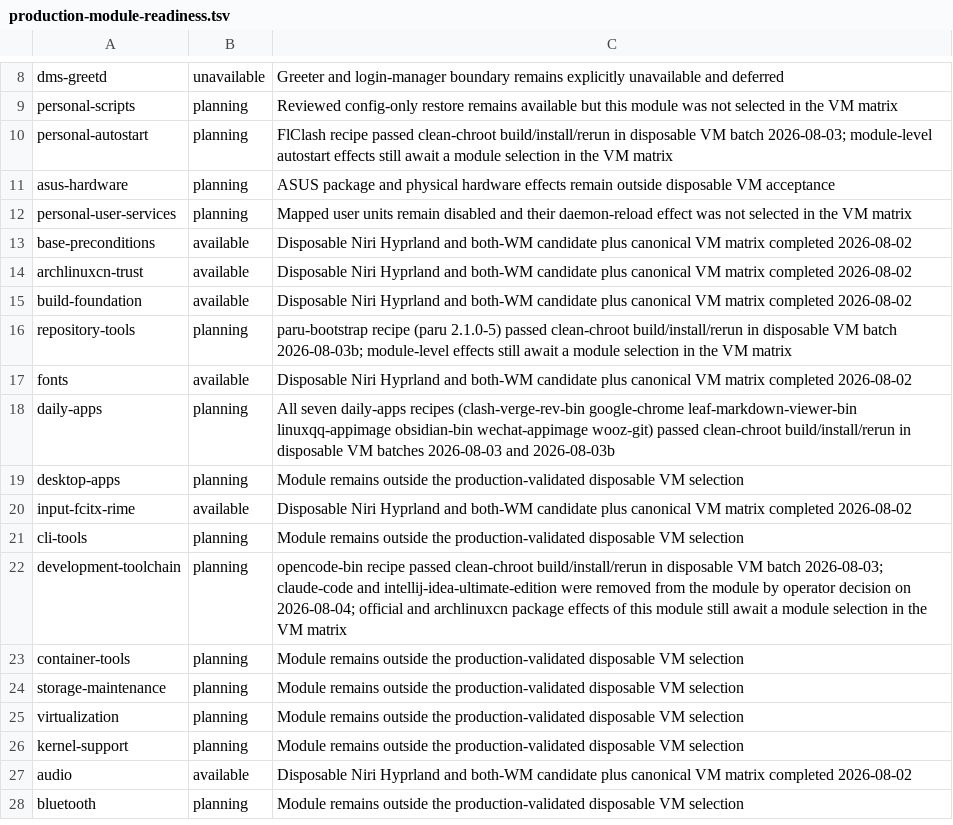
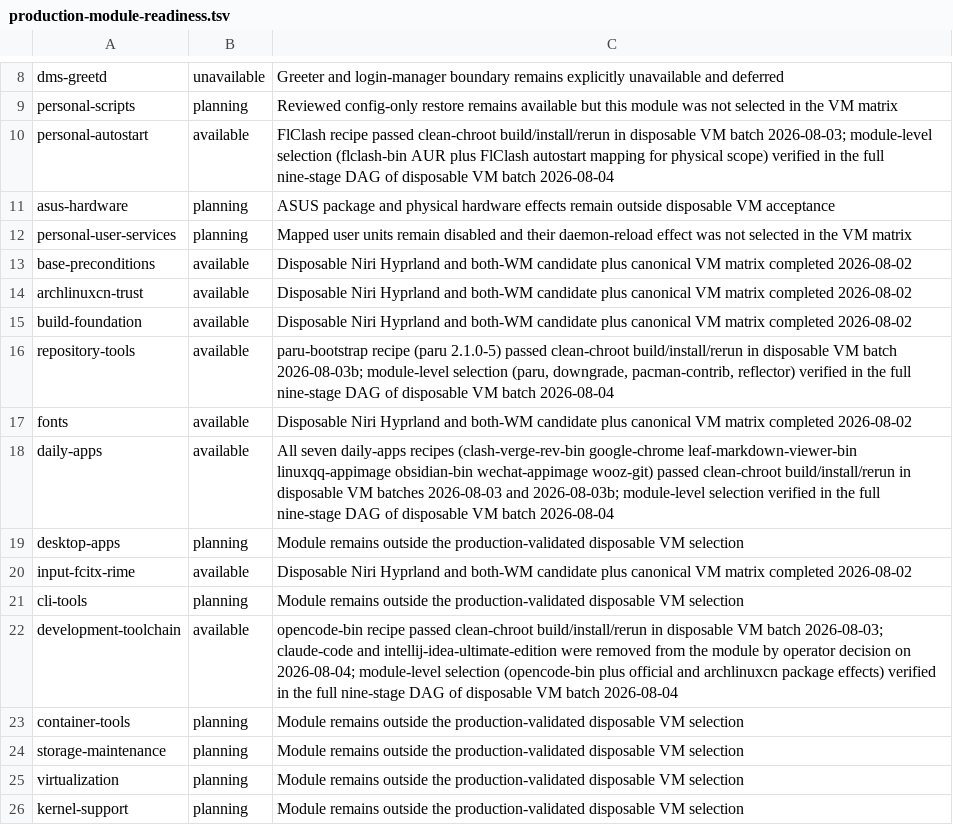
Before and after one commit to tjz123psh/my-arch-setup-deepseek, a TSV file: manifests/production-module-readiness.tsv, drawn as a sheet; only a part is shown, gaps mark what is left out; the shorter side is filled out with more unchanged rows.

Commit message:
feat(modules): promote daily-apps, repository-tools, development-toolchain and personal-autostart to available after module-level VM validation
Batch 2026-08-04 ran the full nine-stage DAG in a disposable VM with the four
modules selected (plan fingerprint 3ad14c99, 173 effects): 13 AUR recipes
source-acquired, clean-chroot built and installed; an idempotent rerun skipped
all artifacts without rebuilding; independent pacman -Q confirmed the
module-level package effects. Evidence in
~/.local/state/my-archlinux-setup/vm-lab/20260804/.

- modules.tsv: repository-tools, daily-apps, development-toolchain planning ->
  available (personal-autostart already available)
- production-module-readiness.tsv: same four rows -> available, evidence
  updated to record the module-level verification
- profile-modules.tsv: add four vm/vm-v1 disabled rows so --modules can select
  them without changing the default vm selection
- production-readiness-test.sh: proven set now covers all 13 recipes, readiness
  counts 13/17/2, audit_modules drops personal-autostart
- module-selection-test.sh: asus-default daily-apps availability now available
- docs: README/modules/implementation-status/confirmed-decisions/vm-validation
  counts updated; vm-execution-plan-20260804.md marked COMPLETE with the
  verification run and evidence record

```diff
--- a/manifests/production-module-readiness.tsv
+++ b/manifests/production-module-readiness.tsv
@@ -9,3 +9,3 @@ dms-greetd	unavailable	Greeter and login-manager boundary remains explicitly una
 personal-scripts	planning	Reviewed config-only restore remains available but this module was not selected in the VM matrix
-personal-autostart	planning	FlClash recipe passed clean-chroot build/install/rerun in disposable VM batch 2026-08-03; module-level autostart effects still await a module selection in the VM matrix
+personal-autostart	available	FlClash recipe passed clean-chroot build/install/rerun in disposable VM batch 2026-08-03; module-level selection (flclash-bin AUR plus FlClash autostart mapping for physical scope) verified in the full nine-stage DAG of disposable VM batch 2026-08-04
 asus-hardware	planning	ASUS package and physical hardware effects remain outside disposable VM acceptance
@@ -15,5 +15,5 @@ archlinuxcn-trust	available	Disposable Niri Hyprland and both-WM candidate plus
 build-foundation	available	Disposable Niri Hyprland and both-WM candidate plus canonical VM matrix completed 2026-08-02
-repository-tools	planning	paru-bootstrap recipe (paru 2.1.0-5) passed clean-chroot build/install/rerun in disposable VM batch 2026-08-03b; module-level effects still await a module selection in the VM matrix
+repository-tools	available	paru-bootstrap recipe (paru 2.1.0-5) passed clean-chroot build/install/rerun in disposable VM batch 2026-08-03b; module-level selection (paru, downgrade, pacman-contrib, reflector) verified in the full nine-stage DAG of disposable VM batch 2026-08-04
 fonts	available	Disposable Niri Hyprland and both-WM candidate plus canonical VM matrix completed 2026-08-02
-daily-apps	planning	All seven daily-apps recipes (clash-verge-rev-bin google-chrome leaf-markdown-viewer-bin linuxqq-appimage obsidian-bin wechat-appimage wooz-git) passed clean-chroot build/install/rerun in disposable VM batches 2026-08-03 and 2026-08-03b
+daily-apps	available	All seven daily-apps recipes (clash-verge-rev-bin google-chrome leaf-markdown-viewer-bin linuxqq-appimage obsidian-bin wechat-appimage wooz-git) passed clean-chroot build/install/rerun in disposable VM batches 2026-08-03 and 2026-08-03b; module-level selection verified in the full nine-stage DAG of disposable VM batch 2026-08-04
 desktop-apps	planning	Module remains outside the production-validated disposable VM selection
@@ -21,3 +21,3 @@ input-fcitx-rime	available	Disposable Niri Hyprland and both-WM candidate plus c
 cli-tools	planning	Module remains outside the production-validated disposable VM selection
-development-toolchain	planning	opencode-bin recipe passed clean-chroot build/install/rerun in disposable VM batch 2026-08-03; claude-code and intellij-idea-ultimate-edition were removed from the module by operator decision on 2026-08-04; official and archlinuxcn package effects of this module still await a module selection in the VM matrix
+development-toolchain	available	opencode-bin recipe passed clean-chroot build/install/rerun in disposable VM batch 2026-08-03; claude-code and intellij-idea-ultimate-edition were removed from the module by operator decision on 2026-08-04; module-level selection (opencode-bin plus official and archlinuxcn package effects) verified in the full nine-stage DAG of disposable VM batch 2026-08-04
 container-tools	planning	Module remains outside the production-validated disposable VM selection
```
Also changed, not shown: manifests/modules.tsv, manifests/profile-modules.tsv, 8 other files.
